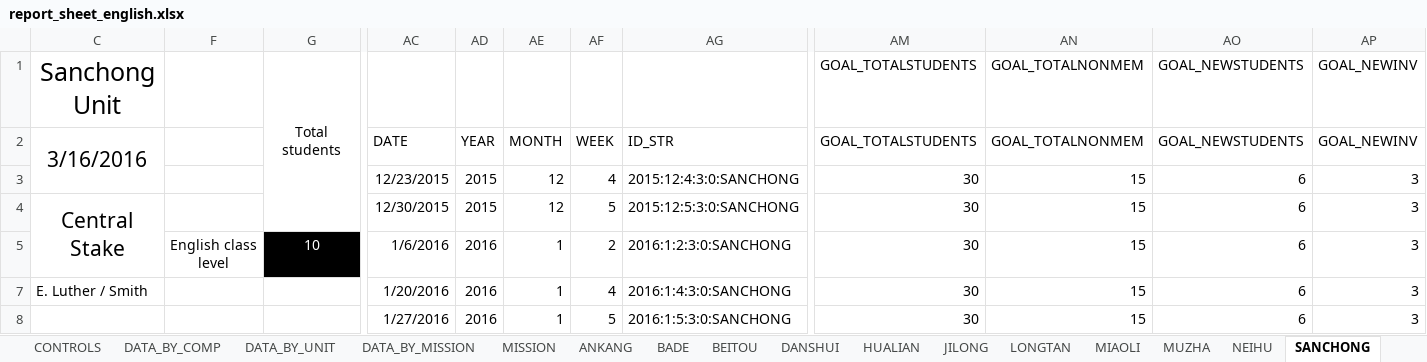
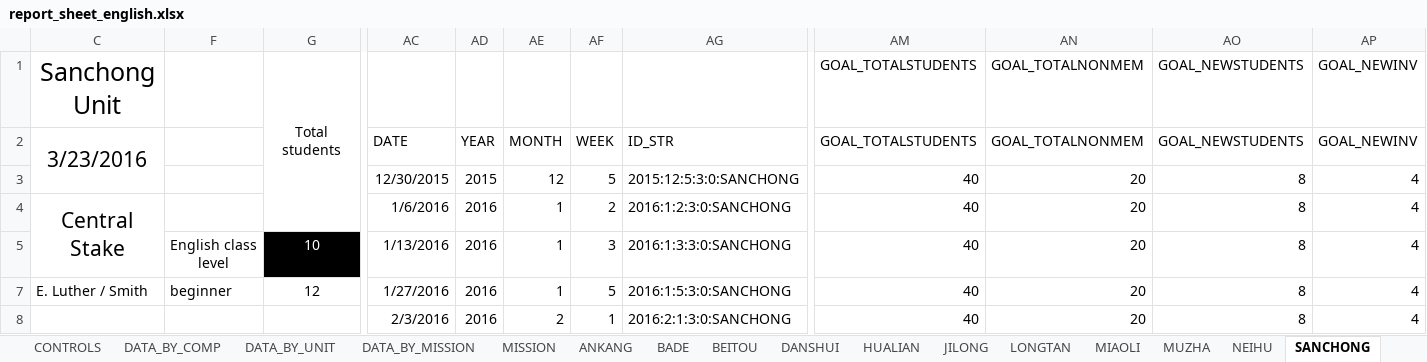
Before and after one commit to taiwantaipeimission/ARPS, an Excel workbook: report_sheet_english.xlsx, sheet SANCHONG, drawn as a sheet; only a part is shown, gaps mark what is left out; values as stored, in another font and other column widths than the file's, no borders; charts and pictures and conditional formats not drawn; the diff covers the shown part only; the diff names each change by its address in the sheet, - before the commit and + after, or states it on an @@ line.

```diff
--- a/report_sheet_english.xlsx (sheet SANCHONG)
+++ b/report_sheet_english.xlsx (sheet SANCHONG)
-C2: 3/16/2016
+C2: 3/23/2016
-AC3: 12/23/2015
+AC3: 12/30/2015
-AF3: 4
+AF3: 5
-AG3: 2015:12:4:3:0:SANCHONG
+AG3: 2015:12:5:3:0:SANCHONG
-AM3:AM5: 30
+AM3:AM5: 40
-AN3:AN5: 15
+AN3:AN5: 20
-AO3:AO5: 6
+AO3:AO5: 8
-AP3:AP5: 3
+AP3:AP5: 4
-AC4: 12/30/2015
+AC4: 1/6/2016
-AD4: 2015
+AD4: 2016
-AE4: 12
+AE4: 1
-AF4: 5
+AF4: 2
-AG4: 2015:12:5:3:0:SANCHONG
+AG4: 2016:1:2:3:0:SANCHONG
-AC5: 1/6/2016
+AC5: 1/13/2016
-AF5: 2
+AF5: 3
-AG5: 2016:1:2:3:0:SANCHONG
+AG5: 2016:1:3:3:0:SANCHONG
-F7: (empty)
+F7: beginner
-G7: (empty)
+G7: 12
-AC7: 1/20/2016
+AC7: 1/27/2016
-AF7: 4
+AF7: 5
-AG7: 2016:1:4:3:0:SANCHONG
+AG7: 2016:1:5:3:0:SANCHONG
-AM7:AM8: 30
+AM7:AM8: 40
-AN7:AN8: 15
+AN7:AN8: 20
-AO7:AO8: 6
+AO7:AO8: 8
-AP7:AP8: 3
+AP7:AP8: 4
-AC8: 1/27/2016
+AC8: 2/3/2016
-AE8: 1
+AE8: 2
-AF8: 5
+AF8: 1
-AG8: 2016:1:5:3:0:SANCHONG
+AG8: 2016:2:1:3:0:SANCHONG
```
Also changed, not shown: 7 added rows, 7 removed rows and 44 edited cells elsewhere in this sheet, sheet DATA_BY_COMP, sheet XINBAN, sheet TAIDONG, sheet DATA_BY_UNIT, sheet HUALIAN, sheet YULI, 30 more sheets, formulas that keep their value, hidden cells, charts or pictures, config/phone_list.xlsx, report_sheet_new.xlsx, 46 other files.
